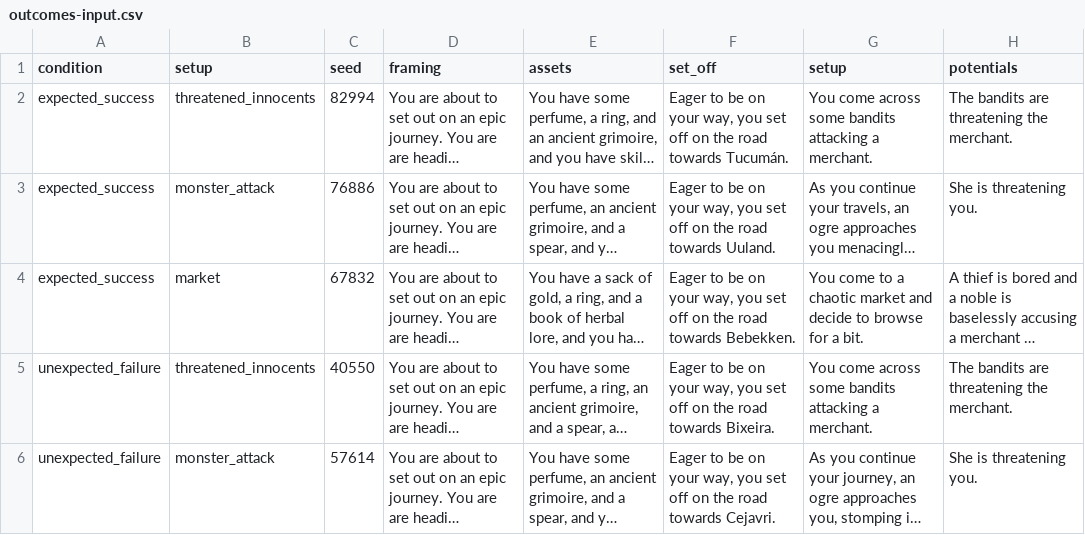
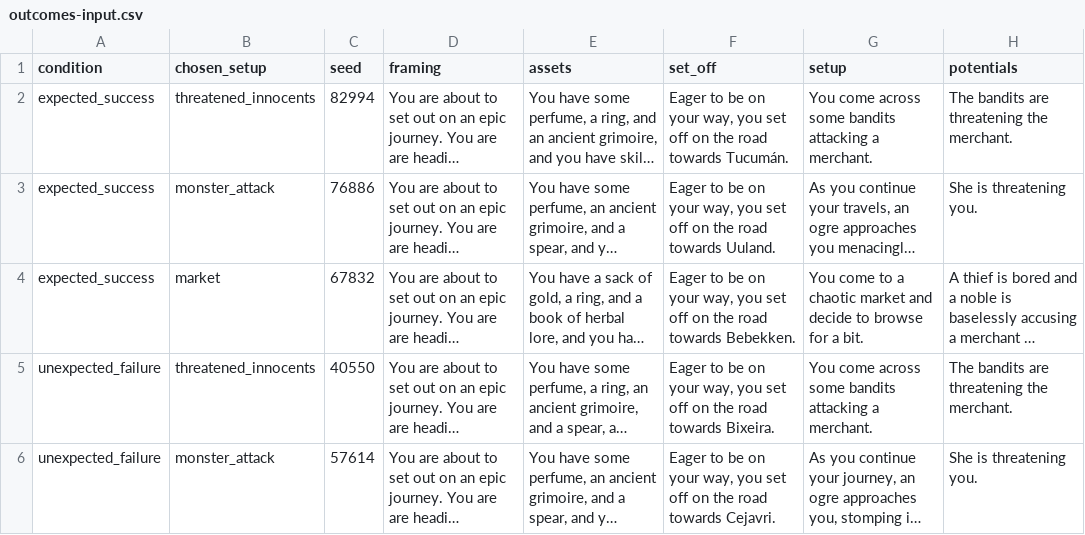
Before and after one commit to solsword/dunyazad, a CSV file: experiments/outcomes-experiment/outcomes-input.csv, drawn as a sheet; only a part is shown; long unchanged cells end in …; the diff names each change by its address in the sheet, - before the commit and + after, or states it on an @@ line.

Commit message:
Final commit for the outcomes experiment, which just went live. Tweaked the template to add hidden fields for the condition and chosen_setup inputs (unnecessary I think but it's good to have a backup and it makes the validation report all-clear). Added my experiment status notes file to the repo because why not?
-Peter Mawhorter

```diff
--- a/experiments/outcomes-experiment/outcomes-input.csv
+++ b/experiments/outcomes-experiment/outcomes-input.csv
-B1: setup
+B1: chosen_setup
```
Also changed, not shown: 3 other files.
